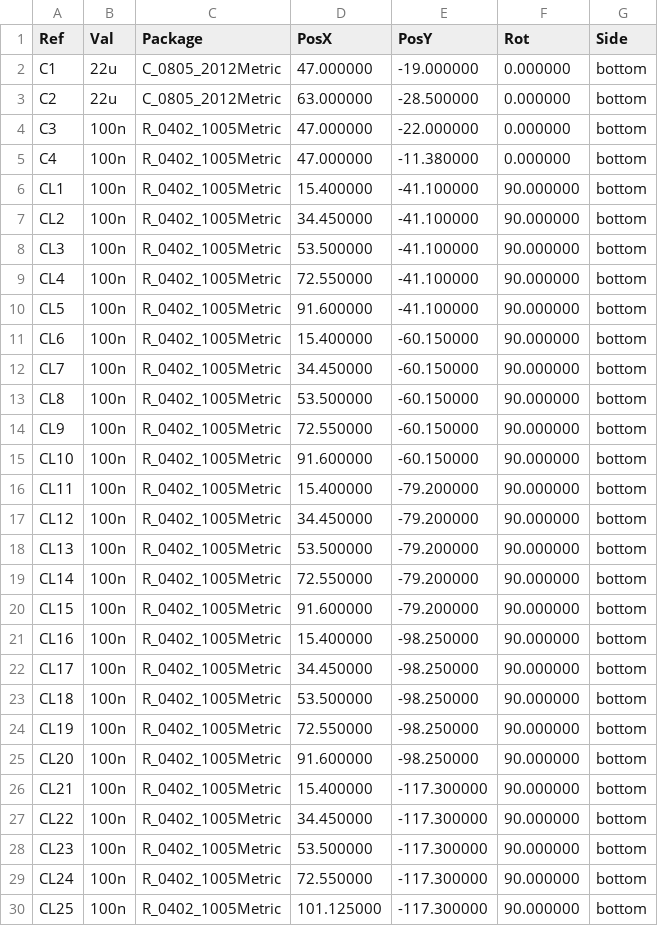
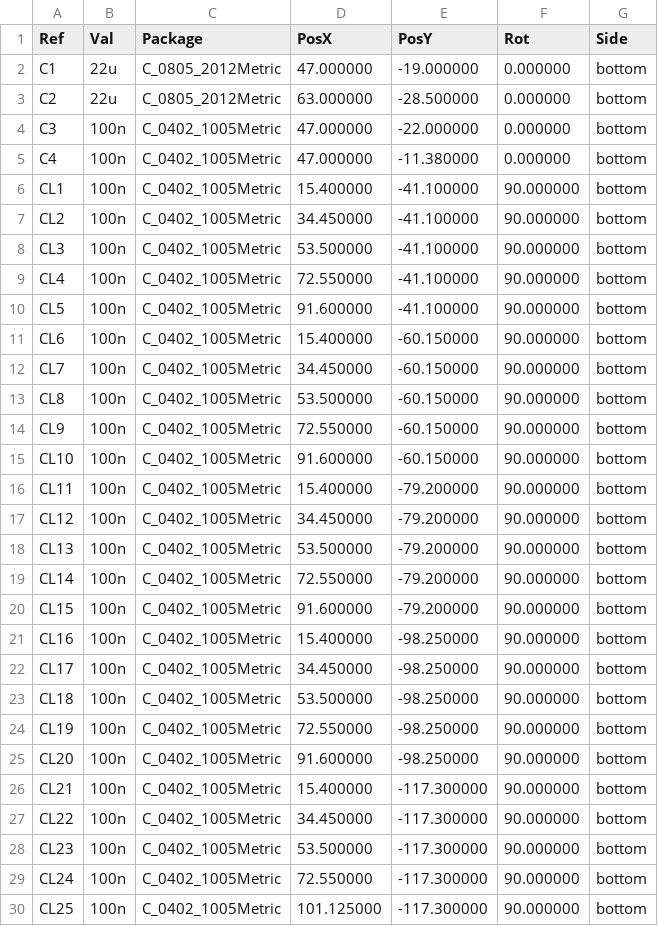
Before and after one commit to P47Phoenix/Claude-Keyboard, a CSV file: claude-code-pad/pcb/cpl.csv, drawn as a sheet; only a part is shown; the diff covers the shown part only.

```diff
--- a/claude-code-pad/pcb/cpl.csv
+++ b/claude-code-pad/pcb/cpl.csv
@@ -3,28 +3,28 @@ Ref,Val,Package,PosX,PosY,Rot,Side
 "C2","22u","C_0805_2012Metric",63.000000,-28.500000,0.000000,bottom
-"C3","100n","R_0402_1005Metric",47.000000,-22.000000,0.000000,bottom
-"C4","100n","R_0402_1005Metric",47.000000,-11.380000,0.000000,bottom
-"CL1","100n","R_0402_1005Metric",15.400000,-41.100000,90.000000,bottom
-"CL2","100n","R_0402_1005Metric",34.450000,-41.100000,90.000000,bottom
-"CL3","100n","R_0402_1005Metric",53.500000,-41.100000,90.000000,bottom
-"CL4","100n","R_0402_1005Metric",72.550000,-41.100000,90.000000,bottom
-"CL5","100n","R_0402_1005Metric",91.600000,-41.100000,90.000000,bottom
-"CL6","100n","R_0402_1005Metric",15.400000,-60.150000,90.000000,bottom
-"CL7","100n","R_0402_1005Metric",34.450000,-60.150000,90.000000,bottom
-"CL8","100n","R_0402_1005Metric",53.500000,-60.150000,90.000000,bottom
-"CL9","100n","R_0402_1005Metric",72.550000,-60.150000,90.000000,bottom
-"CL10","100n","R_0402_1005Metric",91.600000,-60.150000,90.000000,bottom
-"CL11","100n","R_0402_1005Metric",15.400000,-79.200000,90.000000,bottom
-"CL12","100n","R_0402_1005Metric",34.450000,-79.200000,90.000000,bottom
-"CL13","100n","R_0402_1005Metric",53.500000,-79.200000,90.000000,bottom
-"CL14","100n","R_0402_1005Metric",72.550000,-79.200000,90.000000,bottom
-"CL15","100n","R_0402_1005Metric",91.600000,-79.200000,90.000000,bottom
-"CL16","100n","R_0402_1005Metric",15.400000,-98.250000,90.000000,bottom
-"CL17","100n","R_0402_1005Metric",34.450000,-98.250000,90.000000,bottom
-"CL18","100n","R_0402_1005Metric",53.500000,-98.250000,90.000000,bottom
-"CL19","100n","R_0402_1005Metric",72.550000,-98.250000,90.000000,bottom
-"CL20","100n","R_0402_1005Metric",91.600000,-98.250000,90.000000,bottom
-"CL21","100n","R_0402_1005Metric",15.400000,-117.300000,90.000000,bottom
-"CL22","100n","R_0402_1005Metric",34.450000,-117.300000,90.000000,bottom
-"CL23","100n","R_0402_1005Metric",53.500000,-117.300000,90.000000,bottom
-"CL24","100n","R_0402_1005Metric",72.550000,-117.300000,90.000000,bottom
-"CL25","100n","R_0402_1005Metric",101.125000,-117.300000,90.000000,bottom
+"C3","100n","C_0402_1005Metric",47.000000,-22.000000,0.000000,bottom
+"C4","100n","C_0402_1005Metric",47.000000,-11.380000,0.000000,bottom
+"CL1","100n","C_0402_1005Metric",15.400000,-41.100000,90.000000,bottom
+"CL2","100n","C_0402_1005Metric",34.450000,-41.100000,90.000000,bottom
+"CL3","100n","C_0402_1005Metric",53.500000,-41.100000,90.000000,bottom
+"CL4","100n","C_0402_1005Metric",72.550000,-41.100000,90.000000,bottom
+"CL5","100n","C_0402_1005Metric",91.600000,-41.100000,90.000000,bottom
+"CL6","100n","C_0402_1005Metric",15.400000,-60.150000,90.000000,bottom
+"CL7","100n","C_0402_1005Metric",34.450000,-60.150000,90.000000,bottom
+"CL8","100n","C_0402_1005Metric",53.500000,-60.150000,90.000000,bottom
+"CL9","100n","C_0402_1005Metric",72.550000,-60.150000,90.000000,bottom
+"CL10","100n","C_0402_1005Metric",91.600000,-60.150000,90.000000,bottom
+"CL11","100n","C_0402_1005Metric",15.400000,-79.200000,90.000000,bottom
+"CL12","100n","C_0402_1005Metric",34.450000,-79.200000,90.000000,bottom
+"CL13","100n","C_0402_1005Metric",53.500000,-79.200000,90.000000,bottom
+"CL14","100n","C_0402_1005Metric",72.550000,-79.200000,90.000000,bottom
+"CL15","100n","C_0402_1005Metric",91.600000,-79.200000,90.000000,bottom
+"CL16","100n","C_0402_1005Metric",15.400000,-98.250000,90.000000,bottom
+"CL17","100n","C_0402_1005Metric",34.450000,-98.250000,90.000000,bottom
+"CL18","100n","C_0402_1005Metric",53.500000,-98.250000,90.000000,bottom
+"CL19","100n","C_0402_1005Metric",72.550000,-98.250000,90.000000,bottom
+"CL20","100n","C_0402_1005Metric",91.600000,-98.250000,90.000000,bottom
+"CL21","100n","C_0402_1005Metric",15.400000,-117.300000,90.000000,bottom
+"CL22","100n","C_0402_1005Metric",34.450000,-117.300000,90.000000,bottom
+"CL23","100n","C_0402_1005Metric",53.500000,-117.300000,90.000000,bottom
+"CL24","100n","C_0402_1005Metric",72.550000,-117.300000,90.000000,bottom
+"CL25","100n","C_0402_1005Metric",101.125000,-117.300000,90.000000,bottom
```
Also changed, not shown: 2 edited cells elsewhere in this file, 27 other files.
